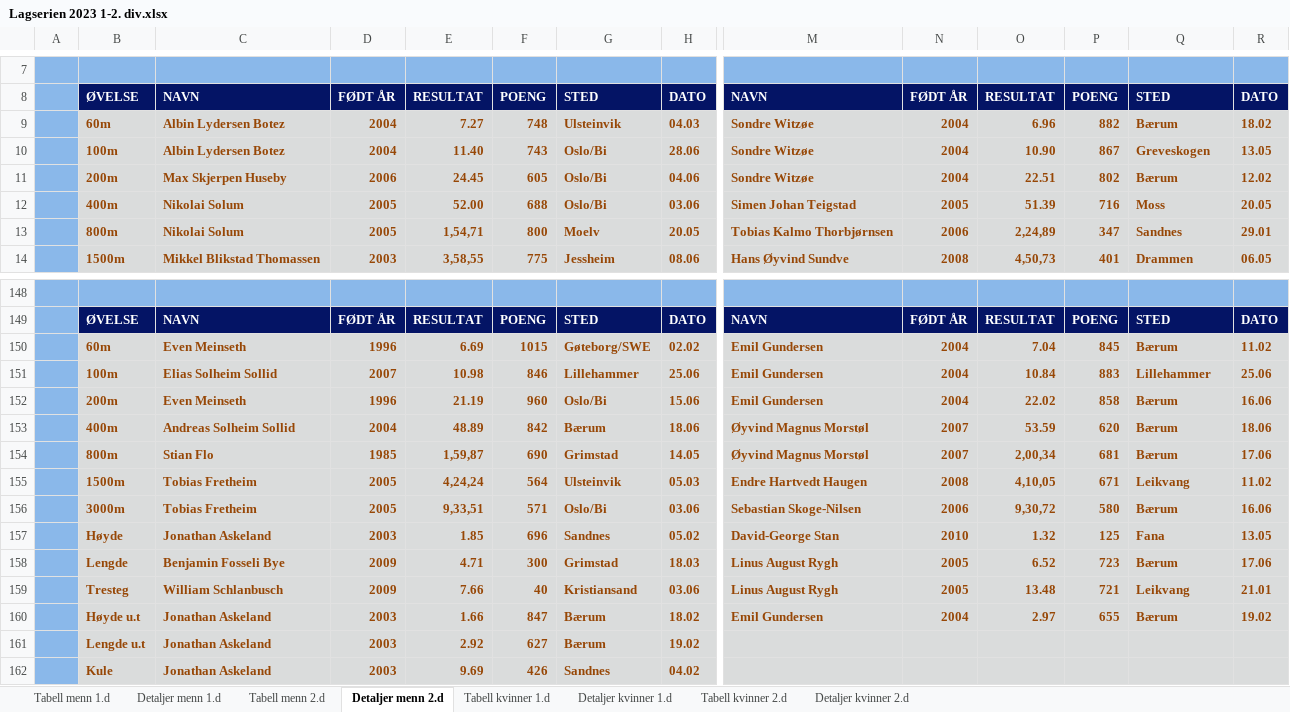
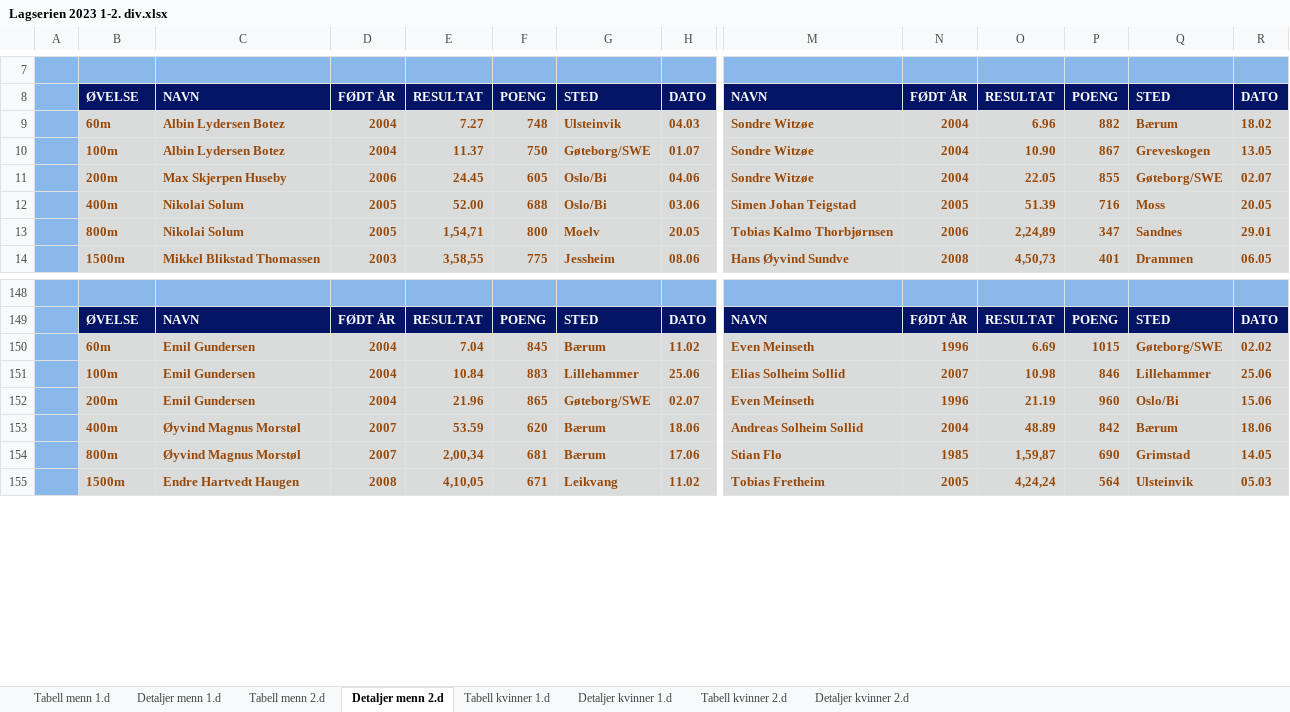
Before and after one commit to perellef/Seriekalkulator-Friidrett, an Excel workbook: output/Lagserien 2023 1-2. div.xlsx, sheet Detaljer menn 2.d, drawn as a sheet; only a part is shown, gaps mark what is left out; values as stored, in another font and other column widths than the file's, no borders; removed rows and columns are numbered as before the commit, all else as after; rows hold the shown columns only; the diff covers the shown part only; the diff names each change by its address in the sheet, - before the commit and + after, or states it on an @@ line.

```diff
--- a/output/Lagserien 2023 1-2. div.xlsx (sheet Detaljer menn 2.d)
+++ b/output/Lagserien 2023 1-2. div.xlsx (sheet Detaljer menn 2.d)
-E10: 11.40
+E10: 11.37
-F10: 743
+F10: 750
-G10: Oslo/Bi
+G10: Gøteborg/SWE
-H10: 28.06
+H10: 01.07
-O11: 22.51
+O11: 22.05
-P11: 802
+P11: 855
-Q11: Bærum
+Q11: Gøteborg/SWE
-R11: 12.02
+R11: 02.07
-row 150:  | 60m | Even Meinseth | 1996 | 6.69 | 1015 | Gøteborg/SWE | 02.02 | Emil Gundersen | 2004 | 7.04 | 845 | Bærum | 11.02
-row 151:  | 100m | Elias Solheim Sollid | 2007 | 10.98 | 846 | Lillehammer | 25.06 | Emil Gundersen | 2004 | 10.84 | 883 | Lillehammer | 25.06
-row 152:  | 200m | Even Meinseth | 1996 | 21.19 | 960 | Oslo/Bi | 15.06 | Emil Gundersen | 2004 | 22.02 | 858 | Bærum | 16.06
-row 153:  | 400m | Andreas Solheim Sollid | 2004 | 48.89 | 842 | Bærum | 18.06 | Øyvind Magnus Morstøl | 2007 | 53.59 | 620 | Bærum | 18.06
-row 154:  | 800m | Stian Flo | 1985 | 1,59,87 | 690 | Grimstad | 14.05 | Øyvind Magnus Morstøl | 2007 | 2,00,34 | 681 | Bærum | 17.06
-row 155:  | 1500m | Tobias Fretheim | 2005 | 4,24,24 | 564 | Ulsteinvik | 05.03 | Endre Hartvedt Haugen | 2008 | 4,10,05 | 671 | Leikvang | 11.02
-row 156:  | 3000m | Tobias Fretheim | 2005 | 9,33,51 | 571 | Oslo/Bi | 03.06 | Sebastian Skoge-Nilsen | 2006 | 9,30,72 | 580 | Bærum | 16.06
-row 157:  | Høyde | Jonathan Askeland | 2003 | 1.85 | 696 | Sandnes | 05.02 | David-George Stan | 2010 | 1.32 | 125 | Fana | 13.05
-row 158:  | Lengde | Benjamin Fosseli Bye | 2009 | 4.71 | 300 | Grimstad | 18.03 | Linus August Rygh | 2005 | 6.52 | 723 | Bærum | 17.06
-row 159:  | Tresteg | William Schlanbusch | 2009 | 7.66 | 40 | Kristiansand | 03.06 | Linus August Rygh | 2005 | 13.48 | 721 | Leikvang | 21.01
-row 160:  | Høyde u.t | Jonathan Askeland | 2003 | 1.66 | 847 | Bærum | 18.02 | Emil Gundersen | 2004 | 2.97 | 655 | Bærum | 19.02
-row 161:  | Lengde u.t | Jonathan Askeland | 2003 | 2.92 | 627 | Bærum | 19.02
-row 162:  | Kule | Jonathan Askeland | 2003 | 9.69 | 426 | Sandnes | 04.02
+row 150:  | 60m | Emil Gundersen | 2004 | 7.04 | 845 | Bærum | 11.02 | Even Meinseth | 1996 | 6.69 | 1015 | Gøteborg/SWE | 02.02
+row 151:  | 100m | Emil Gundersen | 2004 | 10.84 | 883 | Lillehammer | 25.06 | Elias Solheim Sollid | 2007 | 10.98 | 846 | Lillehammer | 25.06
+row 152:  | 200m | Emil Gundersen | 2004 | 21.96 | 865 | Gøteborg/SWE | 02.07 | Even Meinseth | 1996 | 21.19 | 960 | Oslo/Bi | 15.06
+row 153:  | 400m | Øyvind Magnus Morstøl | 2007 | 53.59 | 620 | Bærum | 18.06 | Andreas Solheim Sollid | 2004 | 48.89 | 842 | Bærum | 18.06
+row 154:  | 800m | Øyvind Magnus Morstøl | 2007 | 2,00,34 | 681 | Bærum | 17.06 | Stian Flo | 1985 | 1,59,87 | 690 | Grimstad | 14.05
+row 155:  | 1500m | Endre Hartvedt Haugen | 2008 | 4,10,05 | 671 | Leikvang | 11.02 | Tobias Fretheim | 2005 | 4,24,24 | 564 | Ulsteinvik | 05.03
```
Also changed, not shown: 46 added rows, 39 removed rows and 131 edited cells elsewhere in this sheet, sheet Detaljer kvinner 2.d, sheet Detaljer menn 1.d, sheet Detaljer kvinner 1.d, sheet Tabell kvinner 2.d, sheet Tabell menn 2.d, sheet Tabell menn 1.d, 1 more sheet, output/Lagserien 2023 kvinner 3. div.xlsx, output/Lagserien 2023 menn 3. div.xlsx, 2 other files.
